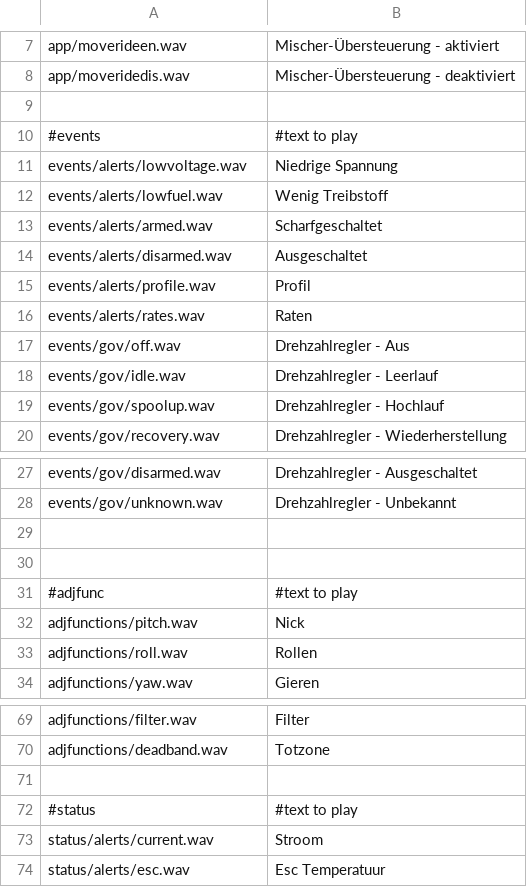
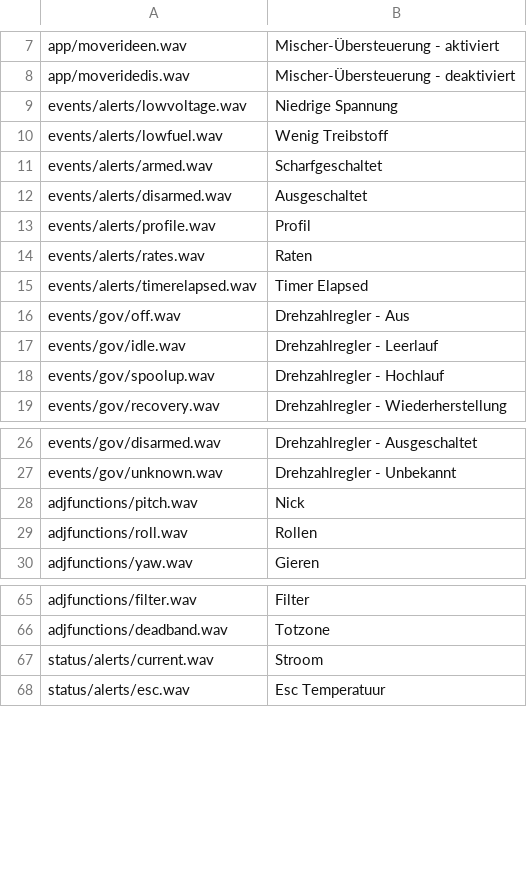
Before and after one commit to robthomson/rotorflight-lua-ethos-suite, a CSV file: bin/sound-generator/de.csv, drawn as a sheet; only a part is shown, gaps mark what is left out; removed rows and columns are numbered as before the commit, all else as after; the diff names each change by its address in the sheet, - before the commit and + after, or states it on an @@ line.

Commit message:
Added configurable timer options (#980)
* Added configurable timer options

* Included new audio to support timer audio options

* Updated callout for UNIT_SECOND

UNIT_SECONDS was incorrect, needed to be UNIT_SECOND to play seconds.

* Added Wakeup and extra checks

Ensures everything is greyed out when no model connected or connection lost when on the page.

---------

Co-authored-by: Rob Thomson <rob@marotori.com>

```diff
--- a/bin/sound-generator/de.csv
+++ b/bin/sound-generator/de.csv
-row 9: (empty)
-row 10: #events | #text to play
+row 15: events/alerts/timerelapsed.wav | Timer Elapsed
-row 29: (empty)
-row 30: (empty)
-row 31: #adjfunc | #text to play
-row 71: (empty)
-row 72: #status | #text to play
```
Also changed, not shown: bin/sound-generator/en.csv, bin/sound-generator/es.csv, 16 other files.
